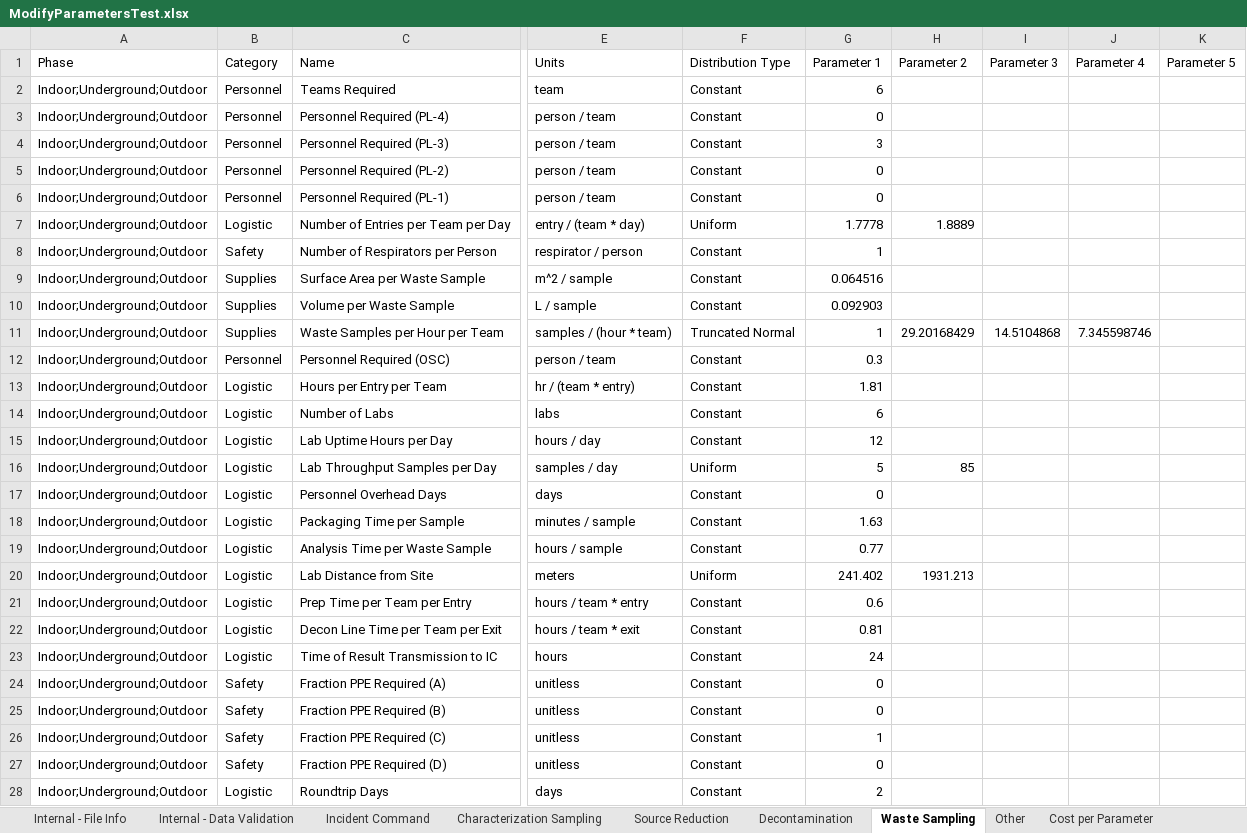
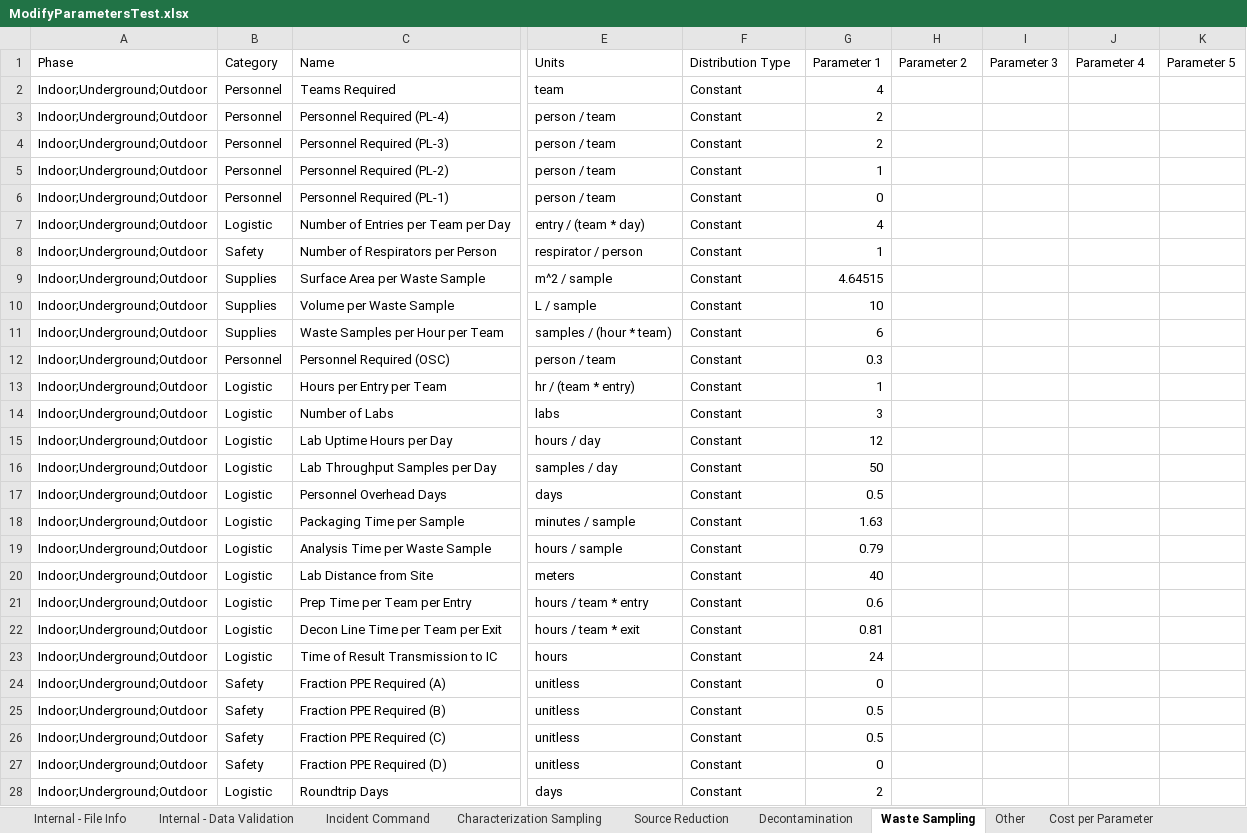
Before and after one commit to USEPA/EPADecon, an Excel workbook: Battelle.EPA.WideAreaDecon.Model.Tests/InputFiles/ModifyParametersTest.xlsx, sheet Waste Sampling, drawn as a sheet; only a part is shown, gaps mark what is left out; values as stored, in another font and other column widths than the file's, no borders; conditional formats and table styles not drawn; the diff covers the shown part only; the diff names each change by its address in the sheet, - before the commit and + after, or states it on an @@ line.

```diff
--- a/Battelle.EPA.WideAreaDecon.Model.Tests/InputFiles/ModifyParametersTest.xlsx (sheet Waste Sampling)
+++ b/Battelle.EPA.WideAreaDecon.Model.Tests/InputFiles/ModifyParametersTest.xlsx (sheet Waste Sampling)
-G2 (Parameter 1): 6
+G2 (Parameter 1): 4
-G3 (Parameter 1): 0
+G3 (Parameter 1): 2
-G4 (Parameter 1): 3
+G4 (Parameter 1): 2
-G5 (Parameter 1): 0
+G5 (Parameter 1): 1
-F7 (Distribution Type): Uniform
+F7 (Distribution Type): Constant
-G7 (Parameter 1): 1.7778
+G7 (Parameter 1): 4
-H7 (Parameter 2): 1.8889
+H7 (Parameter 2): (empty)
-G9 (Parameter 1): 0.064516
+G9 (Parameter 1): 4.64515
-G10 (Parameter 1): 0.092903
+G10 (Parameter 1): 10
-F11 (Distribution Type): Truncated Normal
+F11 (Distribution Type): Constant
-G11 (Parameter 1): 1
+G11 (Parameter 1): 6
-H11 (Parameter 2): 29.20168429
+H11 (Parameter 2): (empty)
-I11 (Parameter 3): 14.5104868
+I11 (Parameter 3): (empty)
-J11 (Parameter 4): 7.345598746
+J11 (Parameter 4): (empty)
-G13 (Parameter 1): 1.81
+G13 (Parameter 1): 1
-G14 (Parameter 1): 6
+G14 (Parameter 1): 3
-F16 (Distribution Type): Uniform
+F16 (Distribution Type): Constant
-G16 (Parameter 1): 5
+G16 (Parameter 1): 50
-H16 (Parameter 2): 85
+H16 (Parameter 2): (empty)
-G17 (Parameter 1): 0
+G17 (Parameter 1): 0.5
-G19 (Parameter 1): 0.77
+G19 (Parameter 1): 0.79
-F20 (Distribution Type): Uniform
+F20 (Distribution Type): Constant
-G20 (Parameter 1): 241.402
+G20 (Parameter 1): 40
-H20 (Parameter 2): 1931.213
+H20 (Parameter 2): (empty)
-G25 (Parameter 1): 0
+G25 (Parameter 1): 0.5
-G26 (Parameter 1): 1
+G26 (Parameter 1): 0.5
```
Also changed, not shown: 9 edited cells elsewhere in this sheet, sheet Cost per Parameter, 2 other files.
